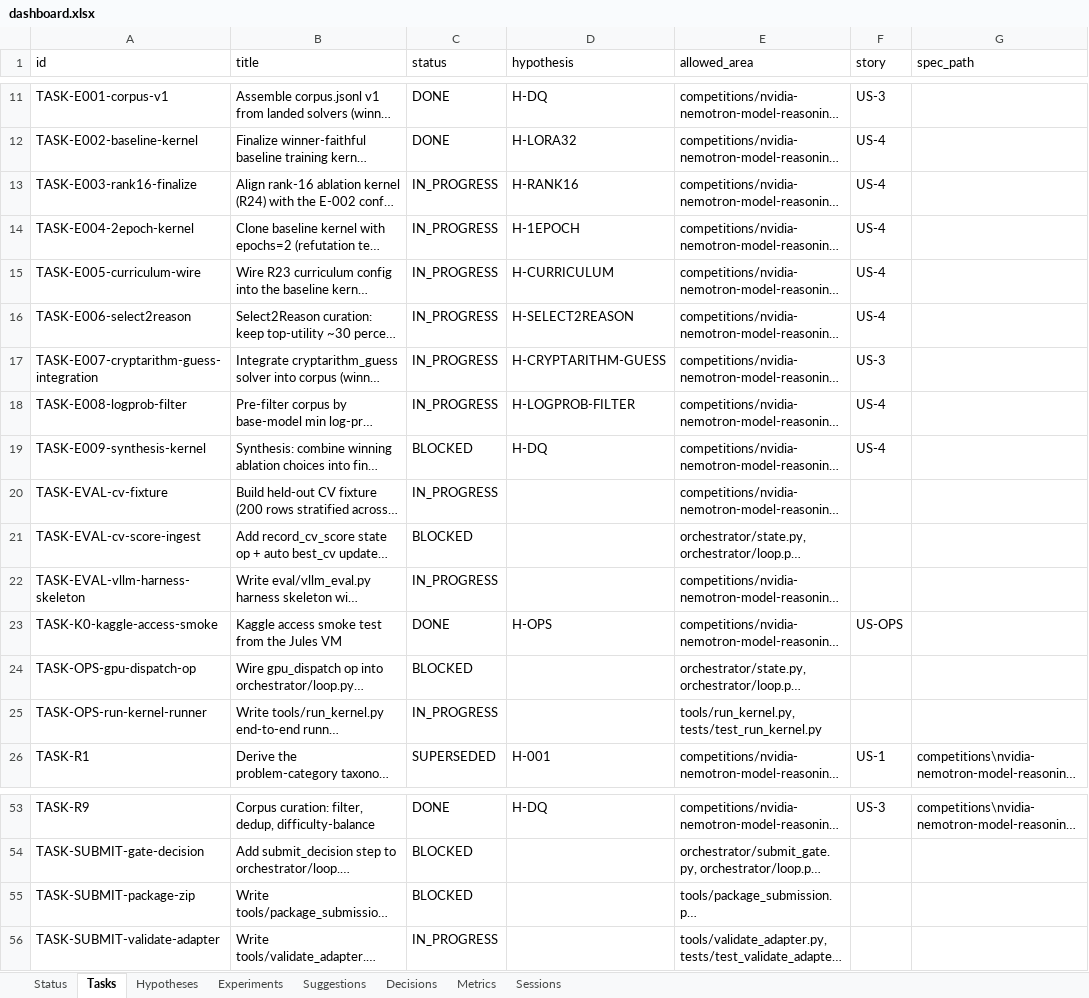
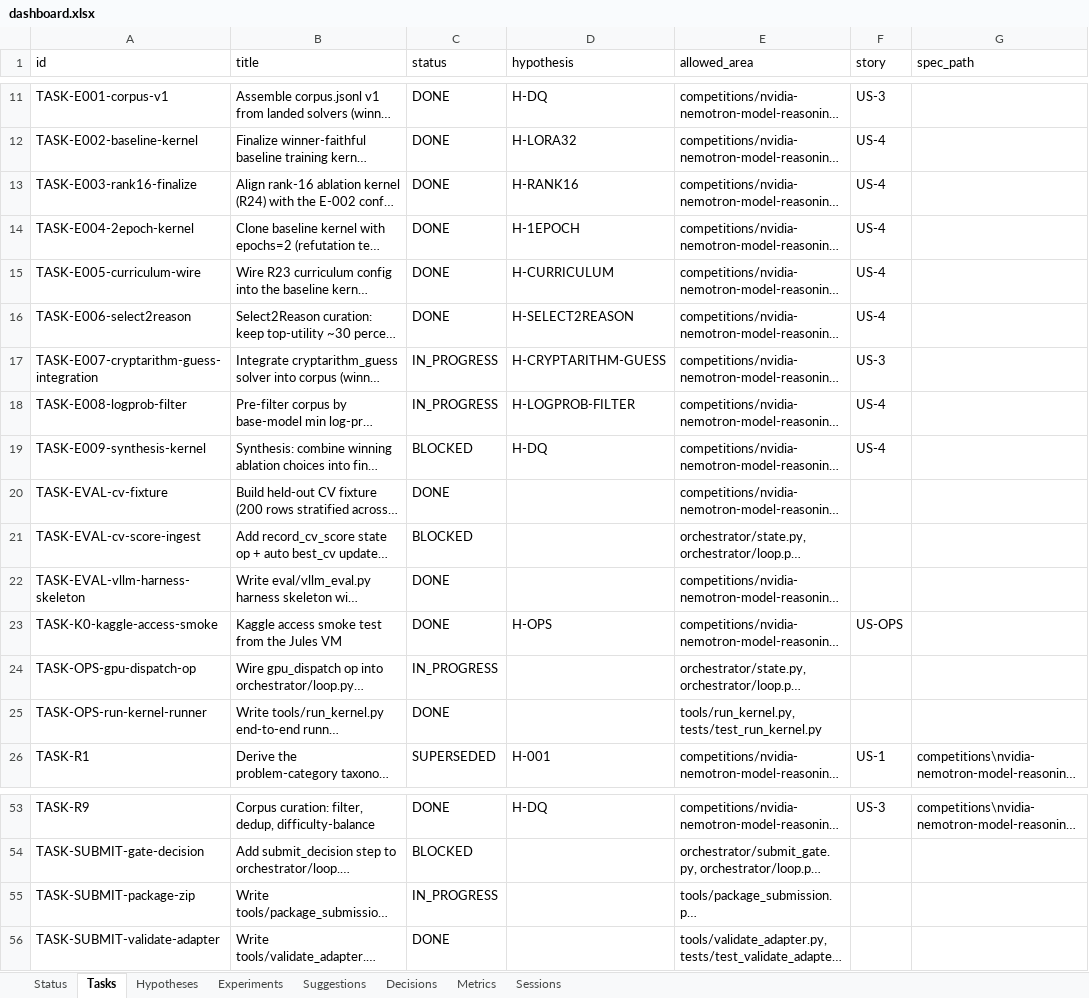
Before and after one commit to manojdadi56/Kaggle, an Excel workbook: state/dashboard.xlsx, sheet Tasks, drawn as a sheet; only a part is shown, gaps mark what is left out; long unchanged cells end in …; values as stored, in another font and other column widths than the file's, no borders; the diff names each change by its address in the sheet, - before the commit and + after, or states it on an @@ line.

```diff
--- a/state/dashboard.xlsx (sheet Tasks)
+++ b/state/dashboard.xlsx (sheet Tasks)
-C13:C16 (status): IN_PROGRESS
+C13:C16 (status): DONE
-C20 (status): IN_PROGRESS
+C20 (status): DONE
-C22 (status): IN_PROGRESS
+C22 (status): DONE
-C24 (status): BLOCKED
+C24 (status): IN_PROGRESS
-C25 (status): IN_PROGRESS
+C25 (status): DONE
-C55 (status): BLOCKED
+C55 (status): IN_PROGRESS
-C56 (status): IN_PROGRESS
+C56 (status): DONE
```
Also changed, not shown: sheet Sessions, sheet Status, 4 other files.
